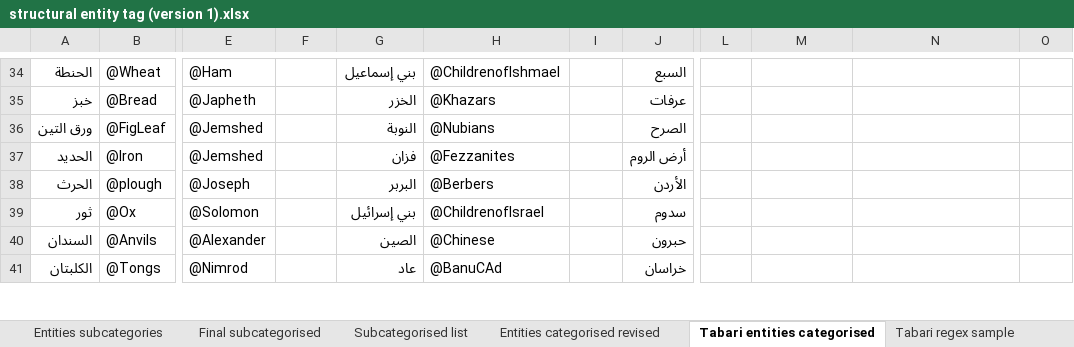
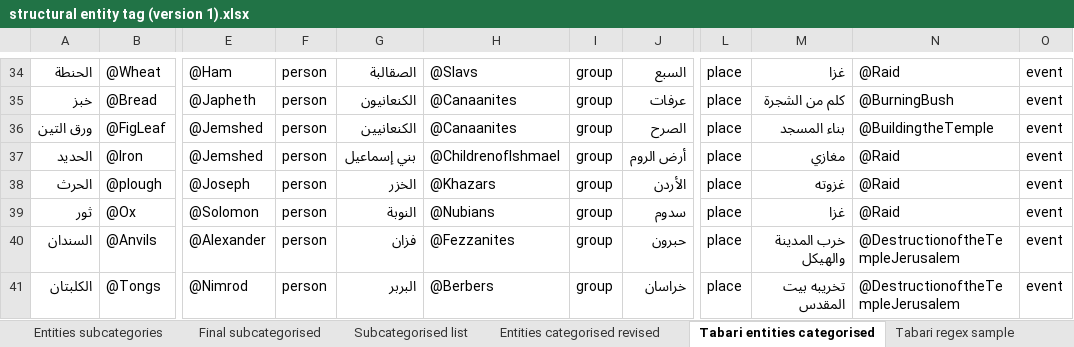
Before and after one commit to kitab-project-org/DSP-Data, an Excel workbook: Named entities/structural entity tag (version 1).xlsx, sheet Tabari entities categorised, drawn as a sheet; only a part is shown, gaps mark what is left out; values as stored, in another font and other column widths than the file's, no borders; the diff covers the shown part only; the diff names each change by its address in the sheet, - before the commit and + after, or states it on an @@ line.

```diff
--- a/Named entities/structural entity tag (version 1).xlsx (sheet Tabari entities categorised)
+++ b/Named entities/structural entity tag (version 1).xlsx (sheet Tabari entities categorised)
-F34:F41: (empty)
+F34:F41: person
-G34: بني إسماعيل
+G34: الصقالبة
-H34: @ChildrenofIshmael
+H34: @Slavs
-I34:I41: (empty)
+I34:I41: group
-L34:L41: (empty)
+L34:L41: place
-M34: (empty)
+M34: غزا
-N34: (empty)
+N34: @Raid
-O34:O41: (empty)
+O34:O41: event
-G35: الخزر
+G35: الكنعانيون
-H35: @Khazars
+H35: @Canaanites
-M35: (empty)
+M35: كلم من الشجرة
-N35: (empty)
+N35: @BurningBush
-G36: النوبة
+G36: الكنعانيين
-H36: @Nubians
+H36: @Canaanites
-M36: (empty)
+M36: بناء المسجد
-N36: (empty)
+N36: @BuildingtheTemple
-G37: فزان
+G37: بني إسماعيل
-H37: @Fezzanites
+H37: @ChildrenofIshmael
-M37: (empty)
+M37: مغازي
-N37:N39: (empty)
+N37:N39: @Raid
-G38: البربر
+G38: الخزر
-H38: @Berbers
+H38: @Khazars
-M38: (empty)
+M38: غزوته
-G39: بني إسرائيل
+G39: النوبة
-H39: @ChildrenofIsrael
+H39: @Nubians
-M39: (empty)
+M39: غزا
-G40: الصين
+G40: فزان
-H40: @Chinese
+H40: @Fezzanites
-M40: (empty)
+M40: خرب المدينة والهيكل
-N40:N41: (empty)
+N40:N41: @DestructionoftheTempleJerusalem
-G41: عاد
+G41: البربر
-H41: @BanuCAd
+H41: @Berbers
-M41: (empty)
+M41: تخريبه بيت المقدس
```
Also changed, not shown: 56 added rows, 1 removed row and 294 edited cells elsewhere in this sheet, sheet Subcategorised list, sheet Entities categorised revised, sheet Tabari regex sample, other sheet tabs, charts or pictures, 1 other file.
